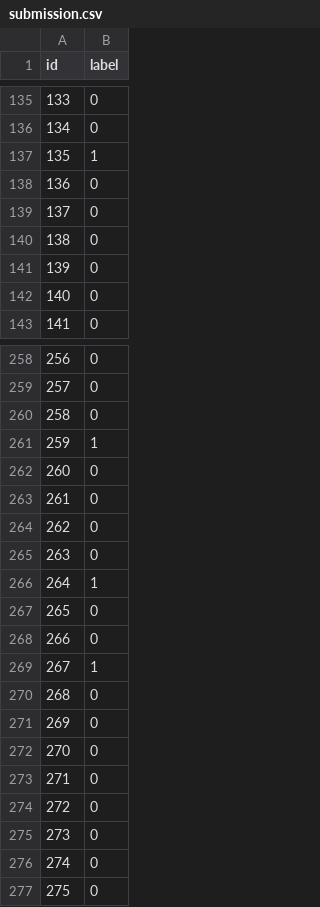
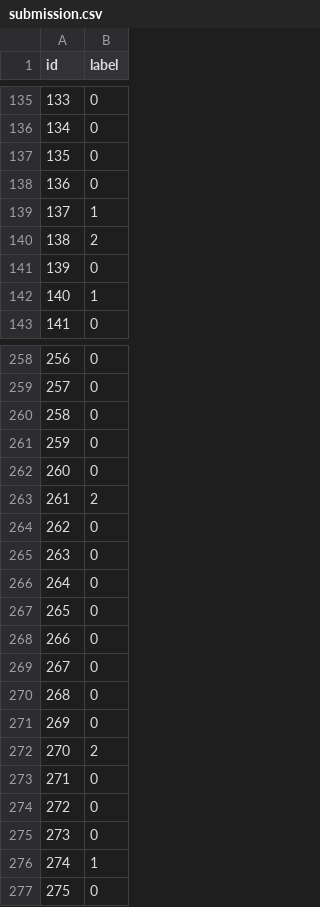
Before and after one commit to jesusMV2001/PLN-detoxis, a CSV file: submission.csv, drawn as a sheet; only a part is shown, gaps mark what is left out; the diff covers the shown part only.

```diff
--- a/submission.csv
+++ b/submission.csv
@@ -136,8 +136,8 @@ id,label
 134,0
-135,1
+135,0
 136,0
-137,0
-138,0
+137,1
+138,2
 139,0
-140,0
+140,1
 141,0
@@ -260,14 +260,14 @@ id,label
 258,0
-259,1
+259,0
 260,0
-261,0
+261,2
 262,0
 263,0
-264,1
+264,0
 265,0
 266,0
-267,1
+267,0
 268,0
 269,0
-270,0
+270,2
 271,0
@@ -275,3 +275,3 @@ id,label
 273,0
-274,0
+274,1
 275,0
```
Also changed, not shown: 142 edited cells elsewhere in this file, 2 other files.
